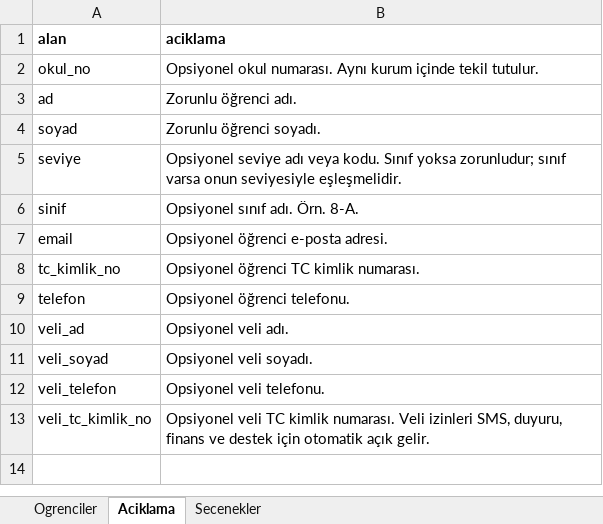
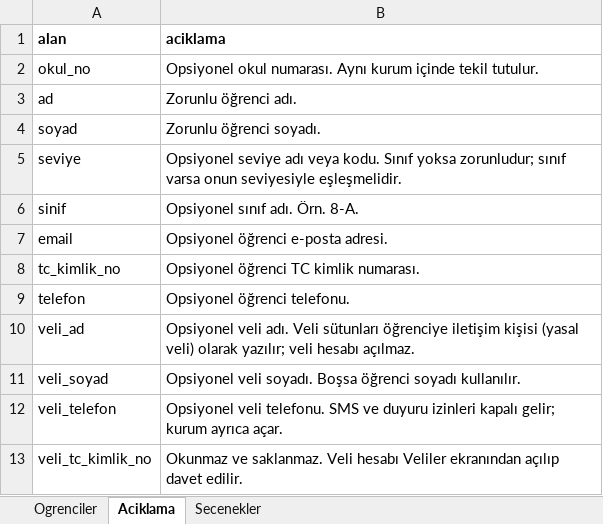
Before and after one commit to 4rmus/o-okul, an Excel workbook: apps/web/public/templates/ogrenci-aktarim-sablonu.xlsx, sheet Aciklama, drawn as a sheet; values as stored, in another font and other column widths than the file's, no borders; table styles not drawn; the diff names each change by its address in the sheet, - before the commit and + after, or states it on an @@ line.

```diff
--- a/apps/web/public/templates/ogrenci-aktarim-sablonu.xlsx (sheet Aciklama)
+++ b/apps/web/public/templates/ogrenci-aktarim-sablonu.xlsx (sheet Aciklama)
-B10 (aciklama): …veli adı.
+B10 (aciklama): …veli adı. Veli sütunları öğrenciye iletişim kişisi (yasal veli) olarak yazılır; veli hesabı açılmaz.
-B11 (aciklama): Opsiyonel veli soyadı.
+B11 (aciklama): Opsiyonel veli soyadı. Boşsa öğrenci soyadı kullanılır.
-B12 (aciklama): …veli telefonu.
+B12 (aciklama): …veli telefonu. SMS ve duyuru izinleri kapalı gelir; kurum ayrıca açar.
-B13 (aciklama): Opsiyonel veli TC kimlik numarası. Veli izinleri SMS, duyuru, finans ve destek için otomatik açık gelir.
+B13 (aciklama): Okunmaz ve saklanmaz. Veli hesabı Veliler ekranından açılıp davet edilir.
```
Also changed, not shown: 39 other files.
